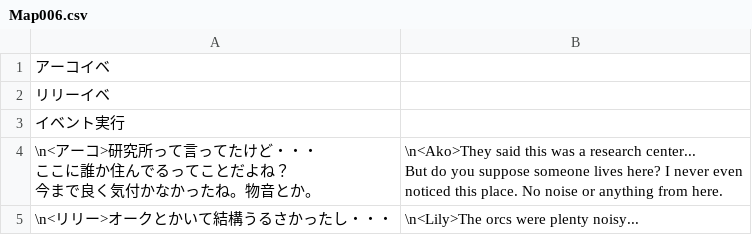
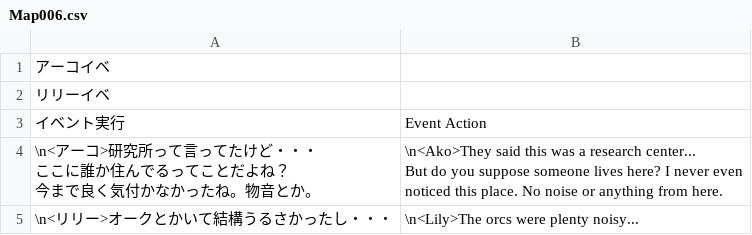
Before and after one commit to Giratena/Captured-Als-To-Romeria-Translation, a CSV file: Translation Script/Map006.csv, drawn as a sheet; only a part is shown.

```diff
--- a/Translation Script/Map006.csv
+++ b/Translation Script/Map006.csv
@@ -2,3 +2,3 @@
 "リリーイベ",""
-"イベント実行",""
+"イベント実行","Event Action"
 "\n<アーコ>研究所って言ってたけど・・・
```
Also changed, not shown: Translation Script/Map124.csv, Translation Script/Map141.csv, 22 other files.
